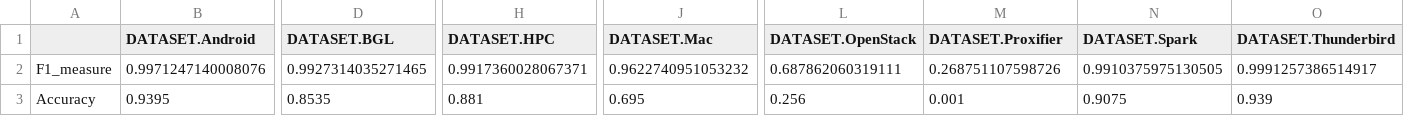
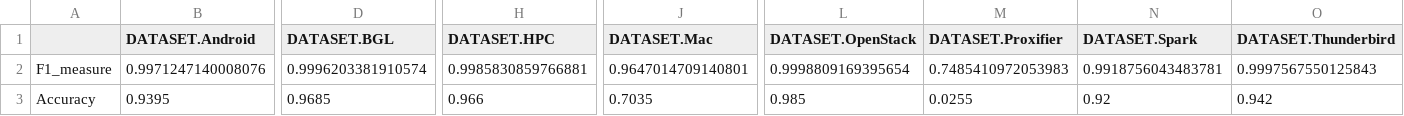
Before and after one commit to f1amingo/logparser, a CSV file: benchmark/ADC_benchmark_result.csv, drawn as a sheet; only a part is shown, gaps mark what is left out; the diff names each change by its address in the sheet, - before the commit and + after, or states it on an @@ line.

```diff
--- a/benchmark/ADC_benchmark_result.csv
+++ b/benchmark/ADC_benchmark_result.csv
-D2 (DATASET.BGL): 0.9927314035271465
+D2 (DATASET.BGL): 0.9996203381910574
-H2 (DATASET.HPC): 0.9917360028067371
+H2 (DATASET.HPC): 0.9985830859766881
-J2 (DATASET.Mac): 0.9622740951053232
+J2 (DATASET.Mac): 0.9647014709140801
-L2 (DATASET.OpenStack): 0.687862060319111
+L2 (DATASET.OpenStack): 0.9998809169395654
-M2 (DATASET.Proxifier): 0.268751107598726
+M2 (DATASET.Proxifier): 0.7485410972053983
-N2 (DATASET.Spark): 0.9910375975130505
+N2 (DATASET.Spark): 0.9918756043483781
-O2 (DATASET.Thunderbird): 0.9991257386514917
+O2 (DATASET.Thunderbird): 0.9997567550125843
-D3 (DATASET.BGL): 0.8535
+D3 (DATASET.BGL): 0.9685
-H3 (DATASET.HPC): 0.881
+H3 (DATASET.HPC): 0.966
-J3 (DATASET.Mac): 0.695
+J3 (DATASET.Mac): 0.7035
-L3 (DATASET.OpenStack): 0.256
+L3 (DATASET.OpenStack): 0.985
-M3 (DATASET.Proxifier): 0.001
+M3 (DATASET.Proxifier): 0.0255
-N3 (DATASET.Spark): 0.9075
+N3 (DATASET.Spark): 0.92
-O3 (DATASET.Thunderbird): 0.939
+O3 (DATASET.Thunderbird): 0.942
```
Also changed, not shown: data engineering/split.py.csv, 14 other files.
